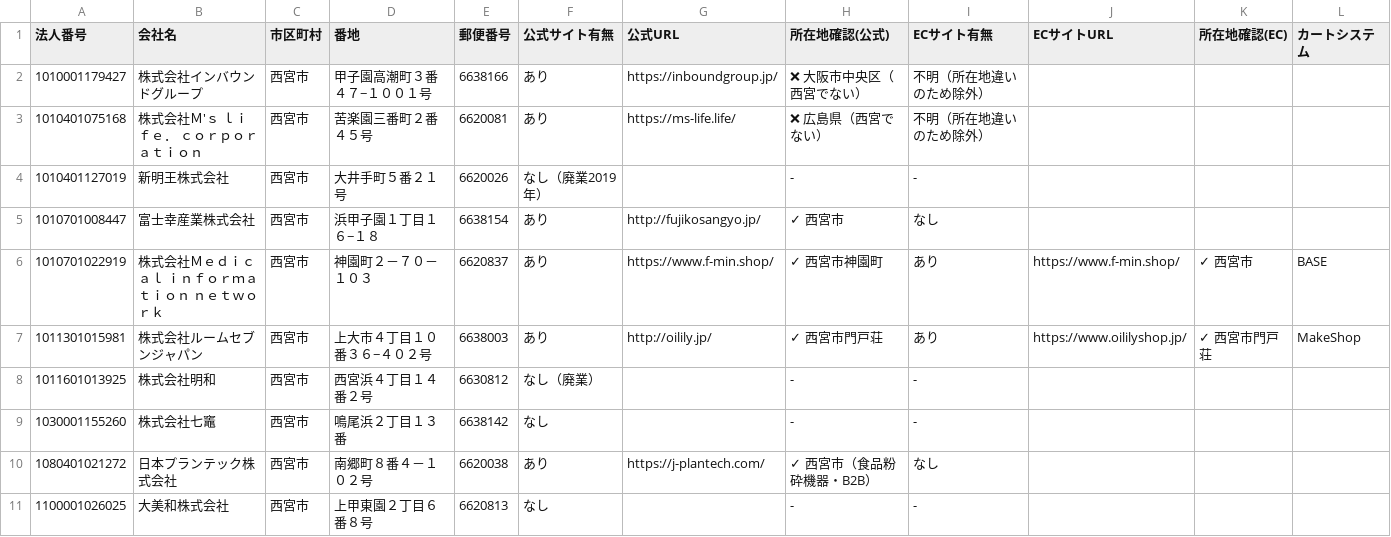
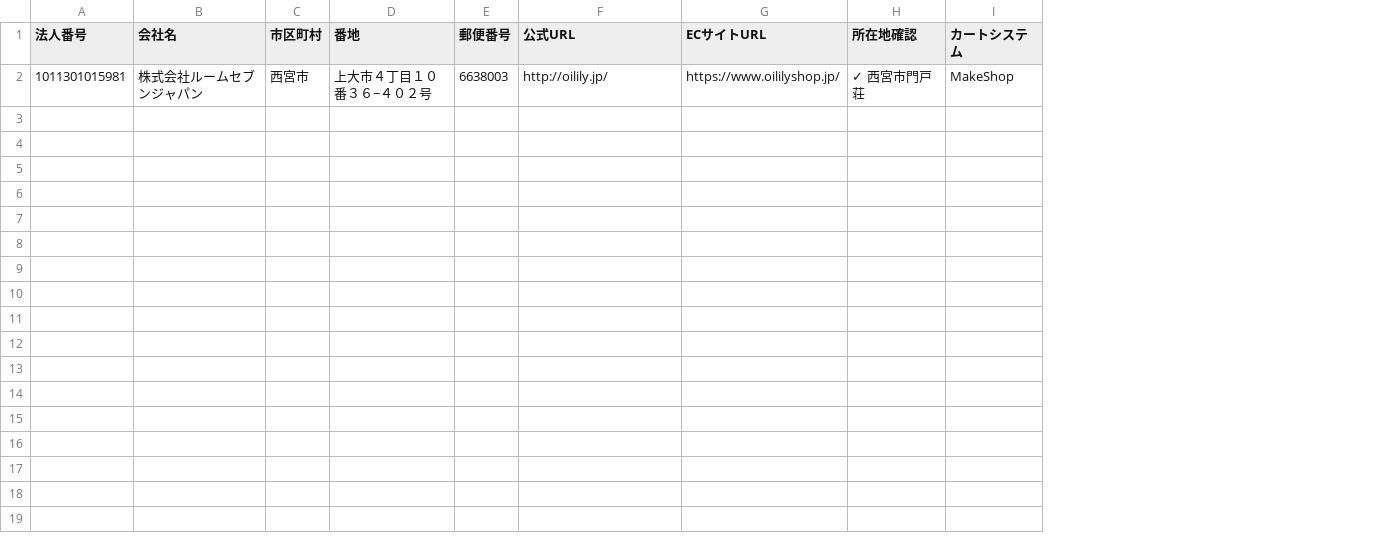
Before and after one commit to kumuincjapan/kumu, a CSV file: sales_list/西宮市_全社スキャン_精査版.csv, drawn as a sheet; removed rows and columns are numbered as before the commit, all else as after; the diff names each change by its address in the sheet, - before the commit and + after, or states it on an @@ line.

```diff
--- a/sales_list/西宮市_全社スキャン_精査版.csv
+++ b/sales_list/西宮市_全社スキャン_精査版.csv
-column F (公式サイト有無), row 7: あり
-column H (所在地確認(公式)), row 7: ✓ 西宮市門戸荘
-column I (ECサイト有無), row 7: あり
-H1: 所在地確認(EC)
+H1: 所在地確認
-row 2: 1010001179427 | 株式会社インバウンドグループ | 西宮市 | 甲子園高潮町３番４７−１００１号 | 6638166 | あり | https://inboundgroup.jp/ | ❌ 大阪市中央区（西宮でない） | 不明（所在地違いのため除外）
-row 3: 1010401075168 | 株式会社Ｍ'ｓ ｌｉｆｅ． ｃｏｒｐｏｒａｔｉｏｎ | 西宮市 | 苦楽園三番町２番４５号 | 6620081 | あり | https://ms-life.life/ | ❌ 広島県（西宮でない） | 不明（所在地違いのため除外）
-row 4: 1010401127019 | 新明王株式会社 | 西宮市 | 大井手町５番２１号 | 6620026 | なし（廃業2019年） |  | - | -
-row 5: 1010701008447 | 富士幸産業株式会社 | 西宮市 | 浜甲子園１丁目１６−１８ | 6638154 | あり | http://fujikosangyo.jp/ | ✓ 西宮市 | なし
-row 6: 1010701022919 | 株式会社Ｍｅｄｉｃａｌ ｉｎｆｏｒｍａｔｉｏｎ ｎｅｔｗｏｒｋ | 西宮市 | 神園町２－７０－１０３ | 6620837 | あり | https://www.f-min.shop/ | ✓ 西宮市神園町 | あり | https://www.f-min.shop/ | ✓ 西宮市 | BASE
-row 8: 1011601013925 | 株式会社明和 | 西宮市 | 西宮浜４丁目１４番２号 | 6630812 | なし（廃業） |  | - | -
-row 9: 1030001155260 | 株式会社七竈 | 西宮市 | 鳴尾浜２丁目１３番 | 6638142 | なし |  | - | -
-row 10: 1080401021272 | 日本プランテック株式会社 | 西宮市 | 南郷町８番４－１０２号 | 6620038 | あり | https://j-plantech.com/ | ✓ 西宮市（食品粉砕機器・B2B） | なし
-row 11: 1100001026025 | 大美和株式会社 | 西宮市 | 上甲東園２丁目６番８号 | 6620813 | なし |  | - | -
```
